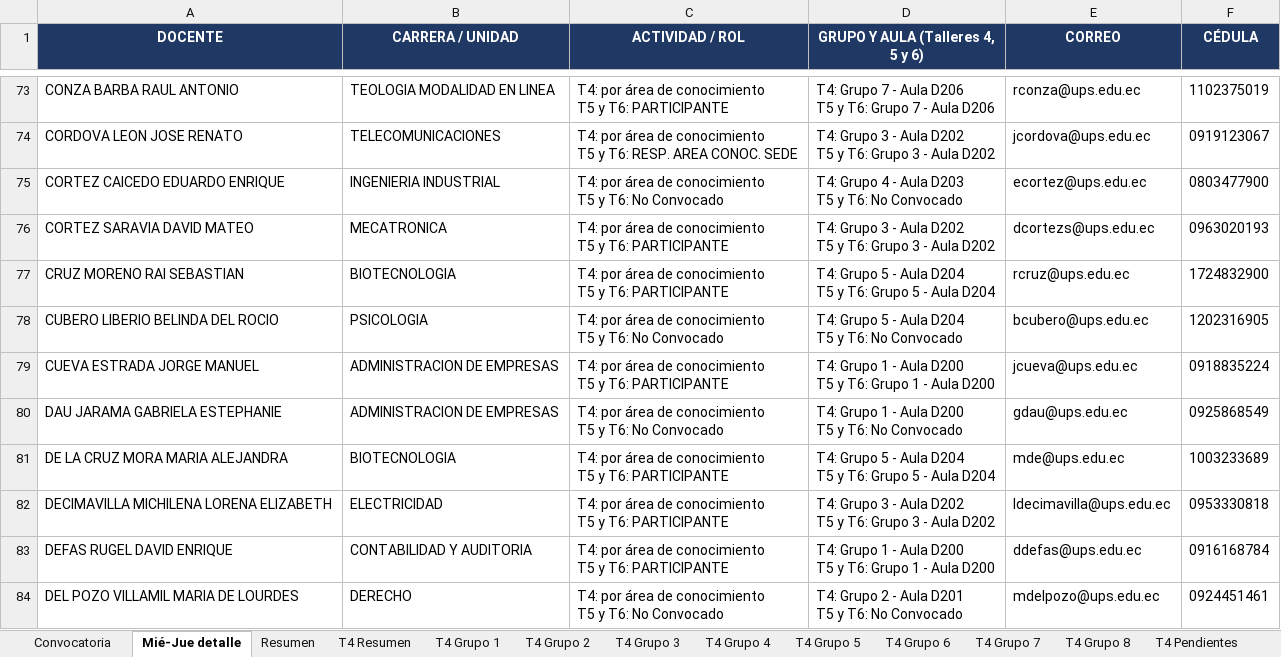
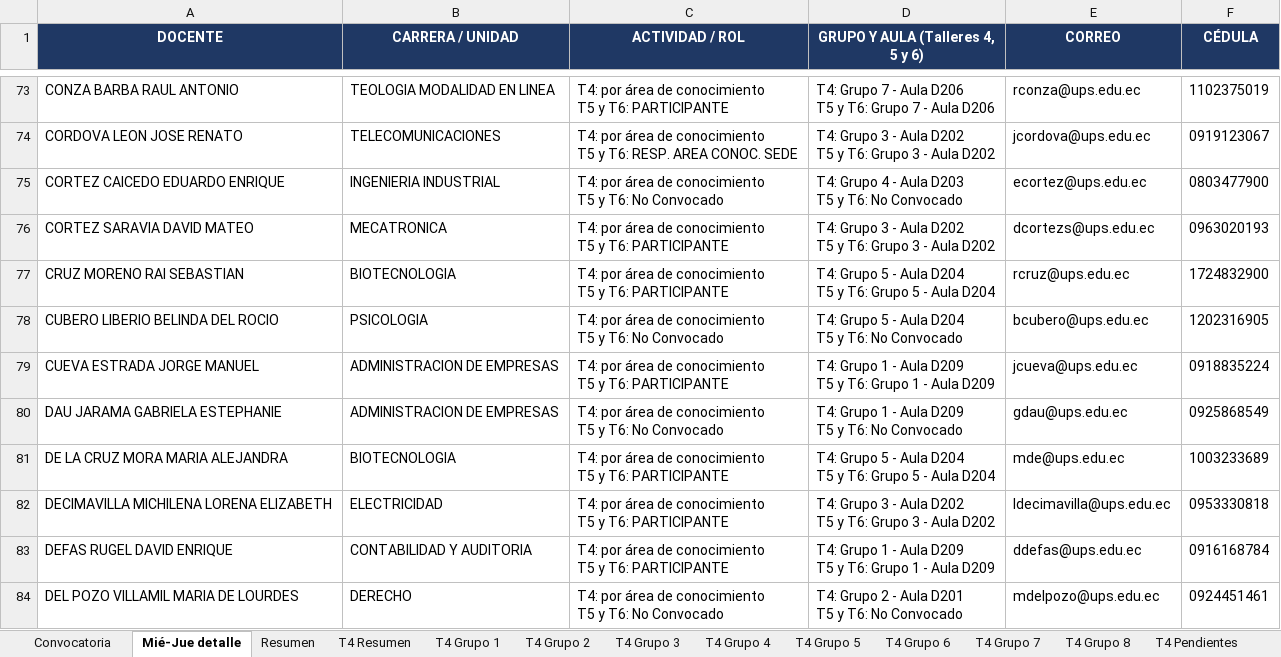
Before and after one commit to santywin/agenda-jfd-69-cue, an Excel workbook: src/assets/data/Grupos_66.xlsx, sheet Mié-Jue detalle, drawn as a sheet; only a part is shown, gaps mark what is left out; values as stored, in another font and other column widths than the file's, no borders; ↵ is a line break in a cell; the diff covers the shown part only; the diff names each change by its address in the sheet, - before the commit and + after, or states it on an @@ line.

Commit message:
Actualizar datos de Grupos_66 y eliminar Grupos_66-Quito

```diff
--- a/src/assets/data/Grupos_66.xlsx (sheet Mié-Jue detalle)
+++ b/src/assets/data/Grupos_66.xlsx (sheet Mié-Jue detalle)
-D79 (GRUPO Y AULA (Talleres 4, 5 y 6)): …- Aula D200 ↵ T5 y T6: Grupo 1 - Aula D200
+D79 (GRUPO Y AULA (Talleres 4, 5 y 6)): …- Aula D209 ↵ T5 y T6: Grupo 1 - Aula D209
-D80 (GRUPO Y AULA (Talleres 4, 5 y 6)): T4: Grupo 1 - Aula D200 ↵ T5 y T6: No Convocado
+D80 (GRUPO Y AULA (Talleres 4, 5 y 6)): T4: Grupo 1 - Aula D209 ↵ T5 y T6: No Convocado
-D83 (GRUPO Y AULA (Talleres 4, 5 y 6)): …- Aula D200 ↵ T5 y T6: Grupo 1 - Aula D200
+D83 (GRUPO Y AULA (Talleres 4, 5 y 6)): …- Aula D209 ↵ T5 y T6: Grupo 1 - Aula D209
```
Also changed, not shown: 43 edited cells elsewhere in this sheet, sheet Convocatoria, sheet T4 Grupo 1, sheet T1 Grupo 1, sheet T5-6 Grupo 1, sheet Directores carrera, sheet Resumen, 3 more sheets, 2 other files.
